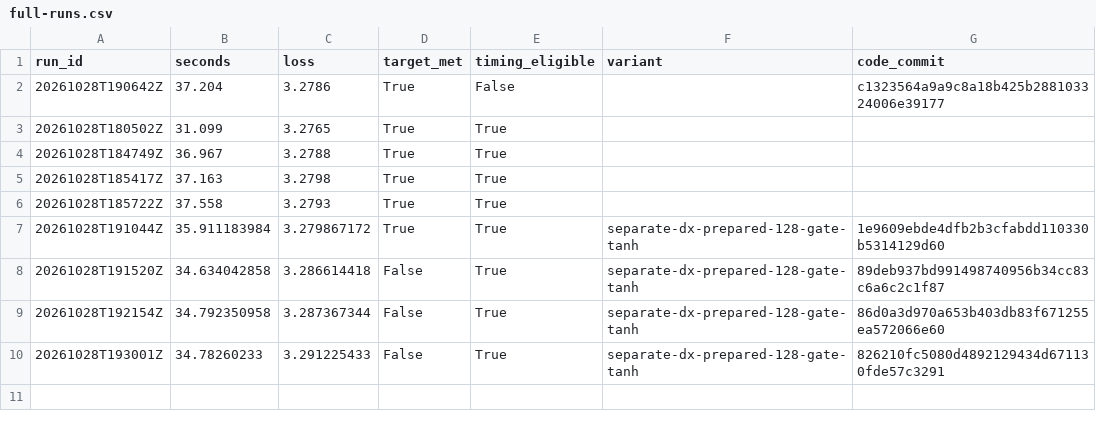
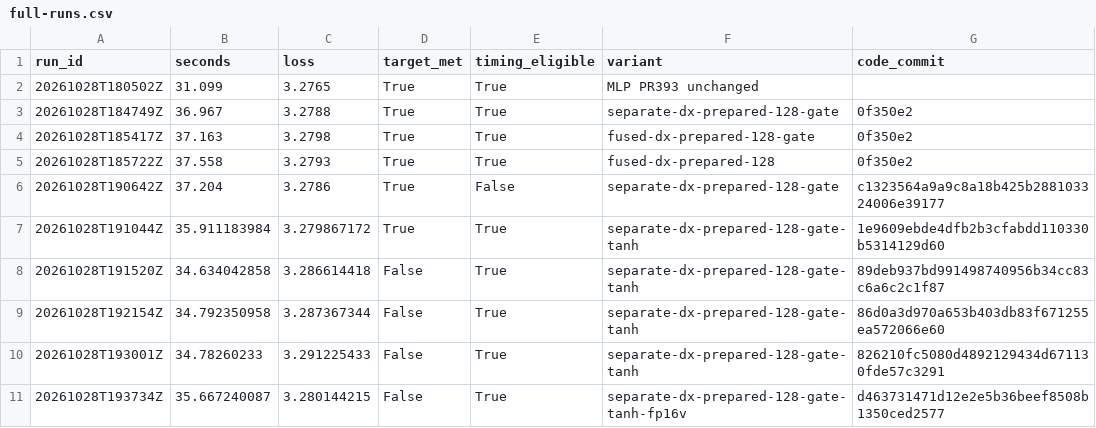
Before and after one commit to curvedinf/modded-nanogpt, a CSV file: research_results/wr_reproduction/h100-research/full-runs.csv, drawn as a sheet.

Commit message:
Refresh full WR result table from independent run registry

```diff
--- a/research_results/wr_reproduction/h100-research/full-runs.csv
+++ b/research_results/wr_reproduction/h100-research/full-runs.csv
@@ -1,7 +1,7 @@
 run_id,seconds,loss,target_met,timing_eligible,variant,code_commit
-20261028T190642Z,37.204,3.2786,True,False,,c1323564a9a9c8a18b425b288103324006e39177
-20261028T180502Z,31.099,3.2765,True,True,,
-20261028T184749Z,36.967,3.2788,True,True,,
-20261028T185417Z,37.163,3.2798,True,True,,
-20261028T185722Z,37.558,3.2793,True,True,,
+20261028T180502Z,31.099,3.2765,True,True,MLP PR393 unchanged,
+20261028T184749Z,36.967,3.2788,True,True,separate-dx-prepared-128-gate,0f350e2
+20261028T185417Z,37.163,3.2798,True,True,fused-dx-prepared-128-gate,0f350e2
+20261028T185722Z,37.558,3.2793,True,True,fused-dx-prepared-128,0f350e2
+20261028T190642Z,37.204,3.2786,True,False,separate-dx-prepared-128-gate,c1323564a9a9c8a18b425b288103324006e39177
 20261028T191044Z,35.911183984,3.279867172,True,True,separate-dx-prepared-128-gate-tanh,1e9609ebde4dfb2b3cfabdd110330b5314129d60
@@ -10 +10,2 @@ run_id,seconds,loss,target_met,timing_eligible,variant,code_commit
 20261028T193001Z,34.78260233,3.291225433,False,True,separate-dx-prepared-128-gate-tanh,826210fc5080d4892129434d671130fde57c3291
+20261028T193734Z,35.667240087,3.280144215,False,True,separate-dx-prepared-128-gate-tanh-fp16v,d463731471d12e2e5b36beef8508b1350ced2577
```
Also changed, not shown: 1 other file.
